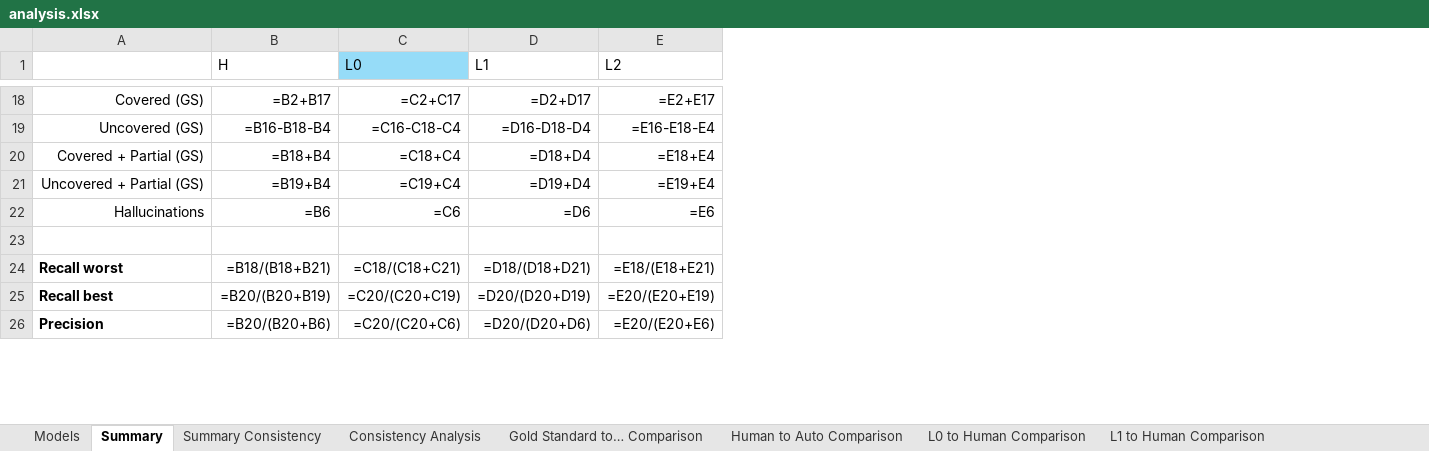
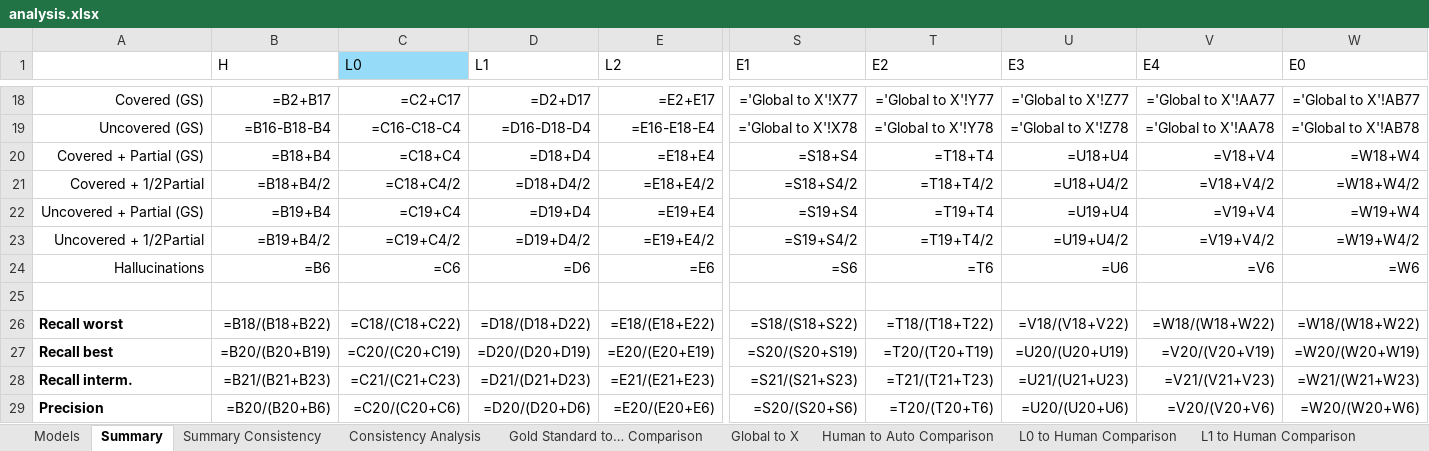
Before and after one commit to STRAST-UPM/ai_requirements_generation_rr, an Excel workbook: results/analysis/analysis.xlsx, sheet Summary, drawn as a sheet; only a part is shown, gaps mark what is left out; values as stored, in another font and other column widths than the file's, no borders; formulas without a stored value are shown as written; addresses are those after the commit; rows hold the shown columns only; the diff covers the shown part only; the diff names each change by its address in the sheet, - before the commit and + after, or states it on an @@ line.

```diff
--- a/results/analysis/analysis.xlsx (sheet Summary)
+++ b/results/analysis/analysis.xlsx (sheet Summary)
+sheet tab: Global to X
+column S (E1), rows 18-20: ='Global to X'!X77 | ='Global to X'!X78 | =S18+S4; row 22: =S19+S4; rows 24-27: =S6 |  | =S18/(S18+S22) | =S20/(S20+S19); row 29: =S20/(S20+S6)
+column T (E2), rows 18-20: ='Global to X'!Y77 | ='Global to X'!Y78 | =T18+T4; row 22: =T19+T4; rows 24-27: =T6 |  | =T18/(T18+T22) | =T20/(T20+T19); row 29: =T20/(T20+T6)
+column U (E3), rows 18-20: ='Global to X'!Z77 | ='Global to X'!Z78 | =U18+U4; row 22: =U19+U4; rows 24-27: =U6 |  | =V18/(V18+V22) | =U20/(U20+U19); row 29: =U20/(U20+U6)
+column V (E4), rows 18-20: ='Global to X'!AA77 | ='Global to X'!AA78 | =V18+V4; row 22: =V19+V4; rows 24-27: =V6 |  | =W18/(W18+W22) | =V20/(V20+V19); row 29: =V20/(V20+V6)
+column W (E0), rows 18-20: ='Global to X'!AB77 | ='Global to X'!AB78 | =W18+W4; row 22: =W19+W4; rows 24-27: =W6 |  | =W18/(W18+W22) | =W20/(W20+W19); row 29: =W20/(W20+W6)
+row 21: Covered + 1/2Partial | =B18+B4/2 | =C18+C4/2 | =D18+D4/2 | =E18+E4/2 | =S18+S4/2 | =T18+T4/2 | =U18+U4/2 | =V18+V4/2 | =W18+W4/2
+row 23: Uncovered + 1/2Partial | =B19+B4/2 | =C19+C4/2 | =D19+D4/2 | =E19+E4/2 | =S19+S4/2 | =T19+T4/2 | =U19+U4/2 | =V19+V4/2 | =W19+W4/2
-B26 (H): =B18/(B18+B21)
+B26 (H): =B18/(B18+B22)
-C26 (L0): =C18/(C18+C21)
+C26 (L0): =C18/(C18+C22)
-D26 (L1): =D18/(D18+D21)
+D26 (L1): =D18/(D18+D22)
-E26 (L2): =E18/(E18+E21)
+E26 (L2): =E18/(E18+E22)
+row 28: Recall interm. | =B21/(B21+B23) | =C21/(C21+C23) | =D21/(D21+D23) | =E21/(E21+E23) | =S21/(S21+S23) | =T21/(T21+T23) | =U21/(U21+U23) | =V21/(V21+V23) | =W21/(W21+W23)
```
Also changed, not shown: 12 added rows, 9 removed rows, 1 added column and 185 edited cells elsewhere in this sheet, 14 other files.
